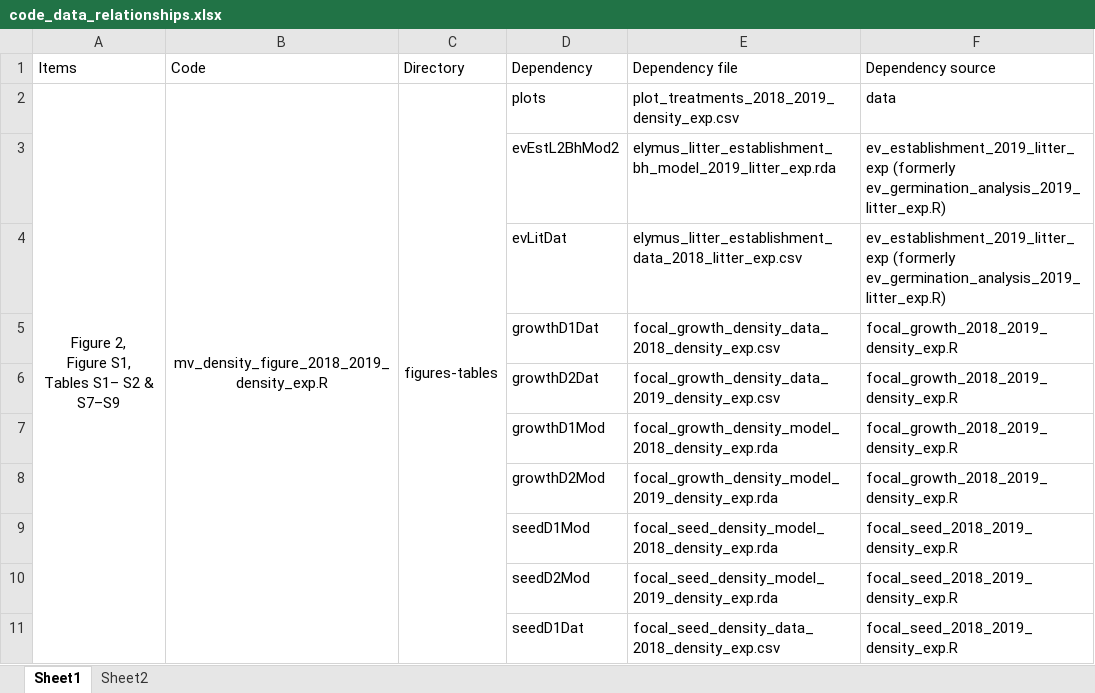
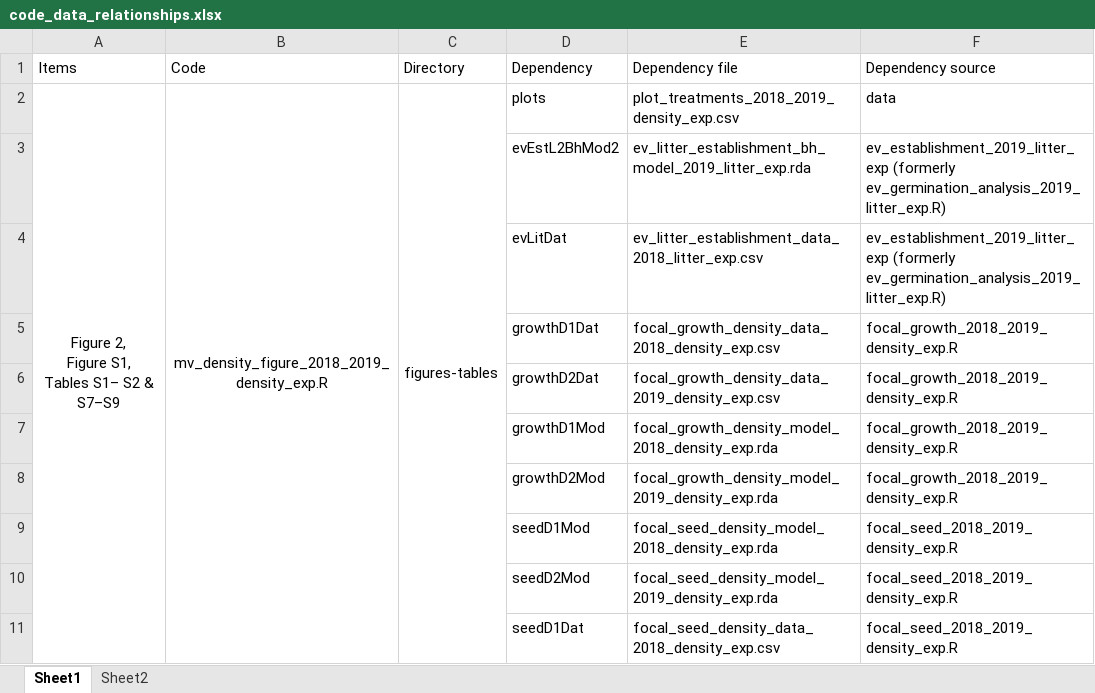
Before and after one commit to aekendig/microstegium-bipolaris, an Excel workbook: code_data_relationships.xlsx, sheet Sheet1, drawn as a sheet; only a part is shown; values as stored, in another font and other column widths than the file's, no borders; the diff covers the shown part only; the diff names each change by its address in the sheet, - before the commit and + after, or states it on an @@ line.

```diff
--- a/code_data_relationships.xlsx (sheet Sheet1)
+++ b/code_data_relationships.xlsx (sheet Sheet1)
-E3 (Dependency file): elymus_litter_establishment_bh_model_2019_litter_exp.rda
+E3 (Dependency file): ev_litter_establishment_bh_model_2019_litter_exp.rda
-E4 (Dependency file): elymus_litter_establishment_data_2018_litter_exp.csv
+E4 (Dependency file): ev_litter_establishment_data_2018_litter_exp.csv
```
Also changed, not shown: 74 added rows, 3 removed rows, 1 moved row, 31 edited cells and merged cells elsewhere in this sheet, 35 other files.
